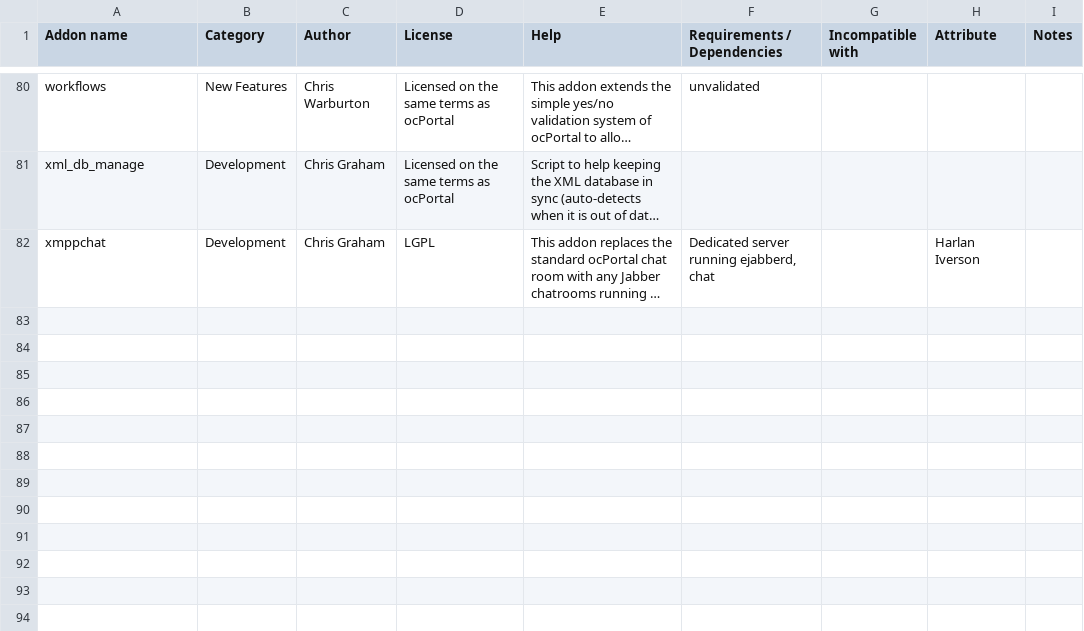
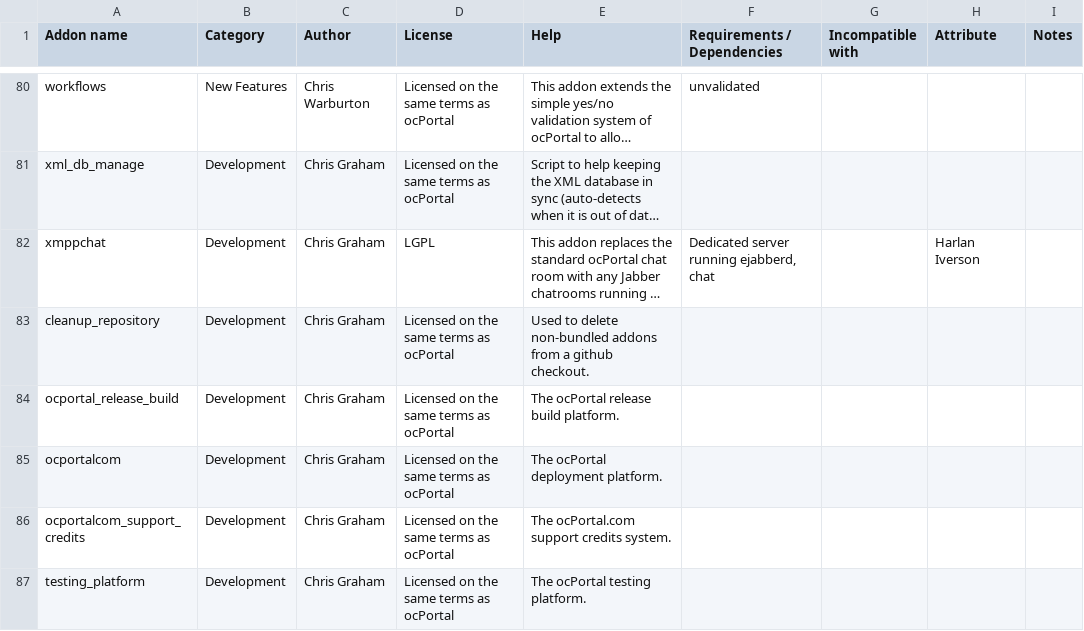
Before and after one commit to chrisgraham/ocPortal, a CSV file: data_custom/addon_details.csv, drawn as a sheet; only a part is shown, gaps mark what is left out; long unchanged cells end in …; the diff names each change by its address in the sheet, - before the commit and + after, or states it on an @@ line.

Commit message:
Cleanups

```diff
--- a/data_custom/addon_details.csv
+++ b/data_custom/addon_details.csv
+row 83: cleanup_repository | Development | Chris Graham | Licensed on the same terms as ocPortal | Used to delete non-bundled addons from a github checkout.
+row 84: ocportal_release_build | Development | Chris Graham | Licensed on the same terms as ocPortal | The ocPortal release build platform.
+row 85: ocportalcom | Development | Chris Graham | Licensed on the same terms as ocPortal | The ocPortal deployment platform.
+row 86: ocportalcom_support_credits | Development | Chris Graham | Licensed on the same terms as ocPortal | The ocPortal.com support credits system.
+row 87: testing_platform | Development | Chris Graham | Licensed on the same terms as ocPortal | The ocPortal testing platform.
```
Also changed, not shown: 1 other file.
